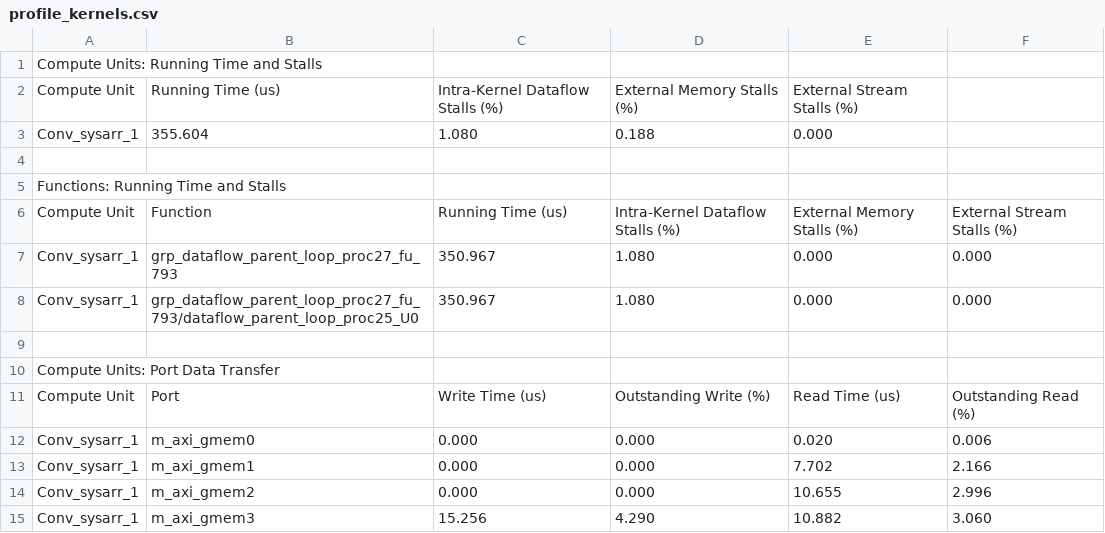
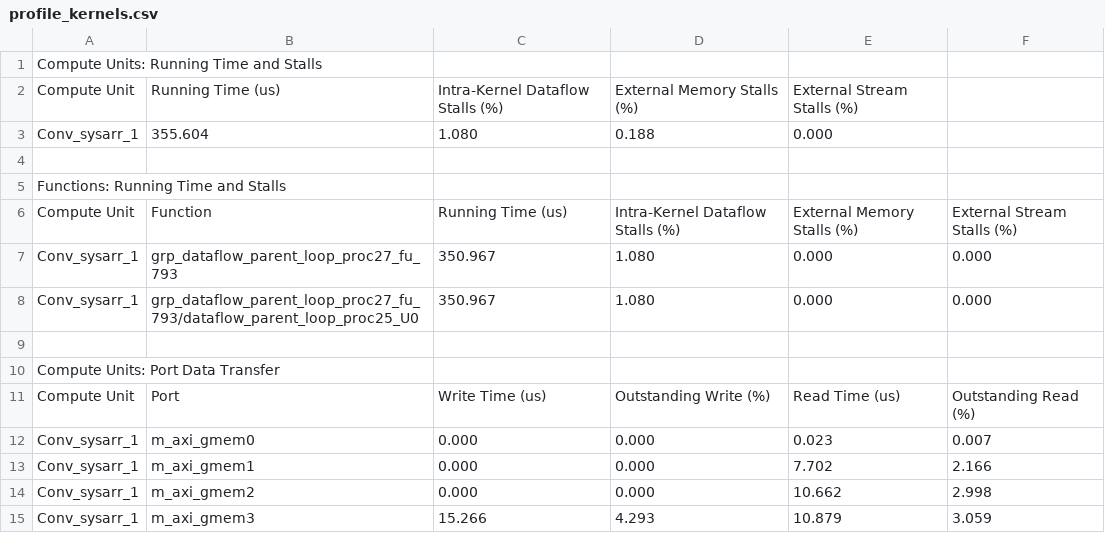
Before and after one commit to kmisimn76/SparseAccel, a CSV file: HW_emu_dense/profile_kernels.csv, drawn as a sheet.

```diff
--- a/HW_emu_dense/profile_kernels.csv
+++ b/HW_emu_dense/profile_kernels.csv
@@ -11,5 +11,5 @@ Compute Units: Port Data Transfer
 Compute Unit, Port, Write Time (us), Outstanding Write (%), Read Time (us), Outstanding Read (%)
-Conv_sysarr_1,m_axi_gmem0,0.000,0.000,0.020,0.006
+Conv_sysarr_1,m_axi_gmem0,0.000,0.000,0.023,0.007
 Conv_sysarr_1,m_axi_gmem1,0.000,0.000,7.702,2.166
-Conv_sysarr_1,m_axi_gmem2,0.000,0.000,10.655,2.996
-Conv_sysarr_1,m_axi_gmem3,15.256,4.290,10.882,3.060
+Conv_sysarr_1,m_axi_gmem2,0.000,0.000,10.662,2.998
+Conv_sysarr_1,m_axi_gmem3,15.266,4.293,10.879,3.059
```
Also changed, not shown: HW_emu/profile_kernels.csv, HW_emu/profile_summary.csv, 54 other files.
